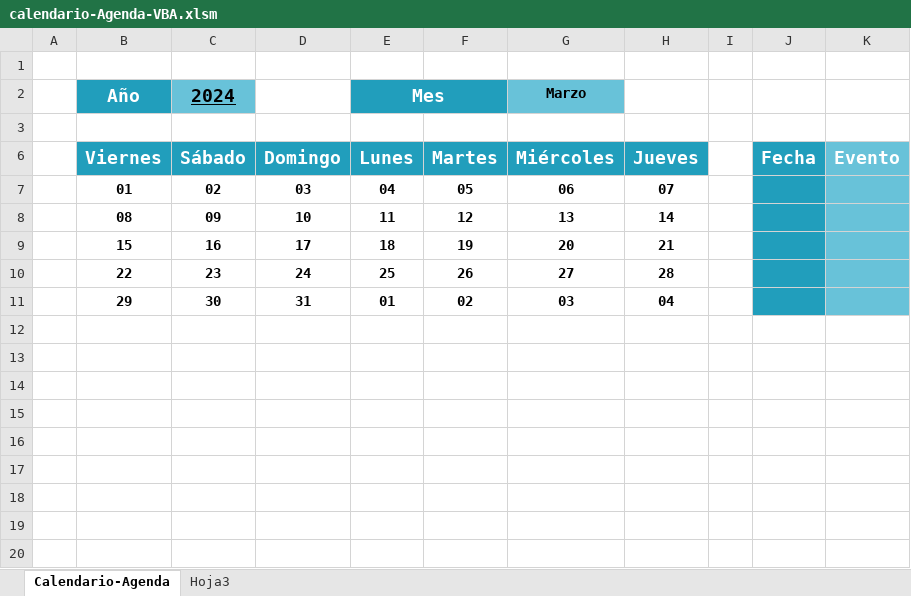
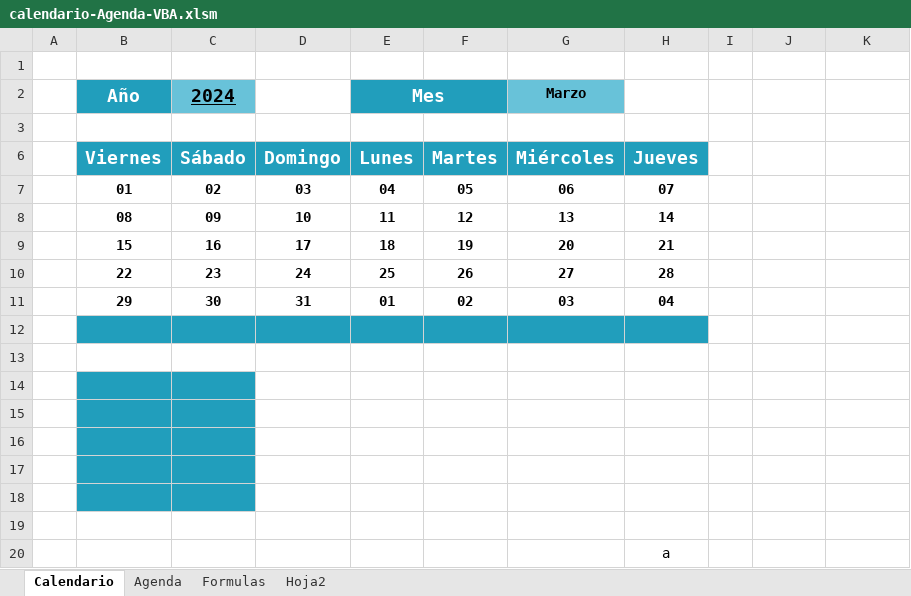
Before and after one commit to bparedes21/Calendario-Agenda-Din-mico-en-Excel, an Excel workbook: Archivo Excel/calendario-Agenda-VBA.xlsm, sheet Calendario, drawn as a sheet; values as stored, in another font and other column widths than the file's, no borders; charts and pictures and conditional formats not drawn; the diff names each change by its address in the sheet, - before the commit and + after, or states it on an @@ line.

Commit message:
excel-calendar

```diff
--- a/Archivo Excel/calendario-Agenda-VBA.xlsm (sheet Calendario)
+++ b/Archivo Excel/calendario-Agenda-VBA.xlsm (sheet Calendario)
-sheet tab: Calendario-Agenda
+sheet tab: Calendario
-sheet tab: Hoja3
+sheet tab: Formulas
+sheet tab: Agenda
+sheet tab: Hoja2
-J6: Fecha
+J6: (empty)
-J6:J11 fill: #219EBC
+J6:J11 fill: none
-K6: Evento
+K6: (empty)
-K6:K11 fill: #68C2D9
+K6:K11 fill: none
+row 12: (empty)
+row 13: (empty)
+row 14: (empty)
+row 15: (empty)
+row 16: (empty)
+row 17: (empty)
+row 18: (empty)
+row 19: (empty)
+row 20:  |  |  |  |  |  |  | a
```
Also changed, not shown: sheet Formulas, formulas that keep their value, charts or pictures, 2 other files.
